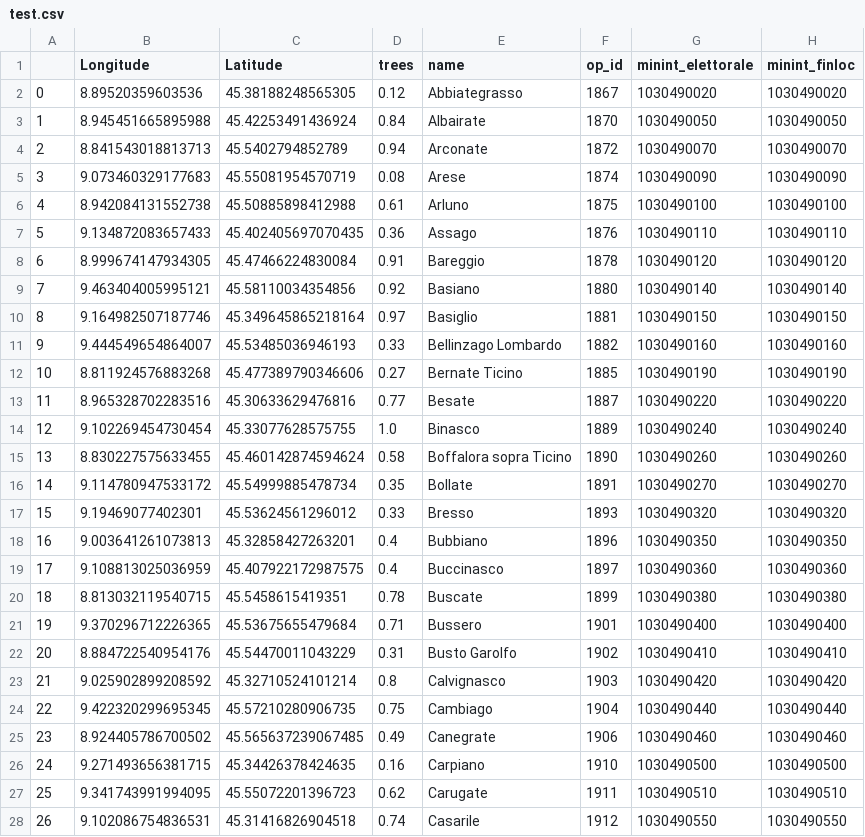
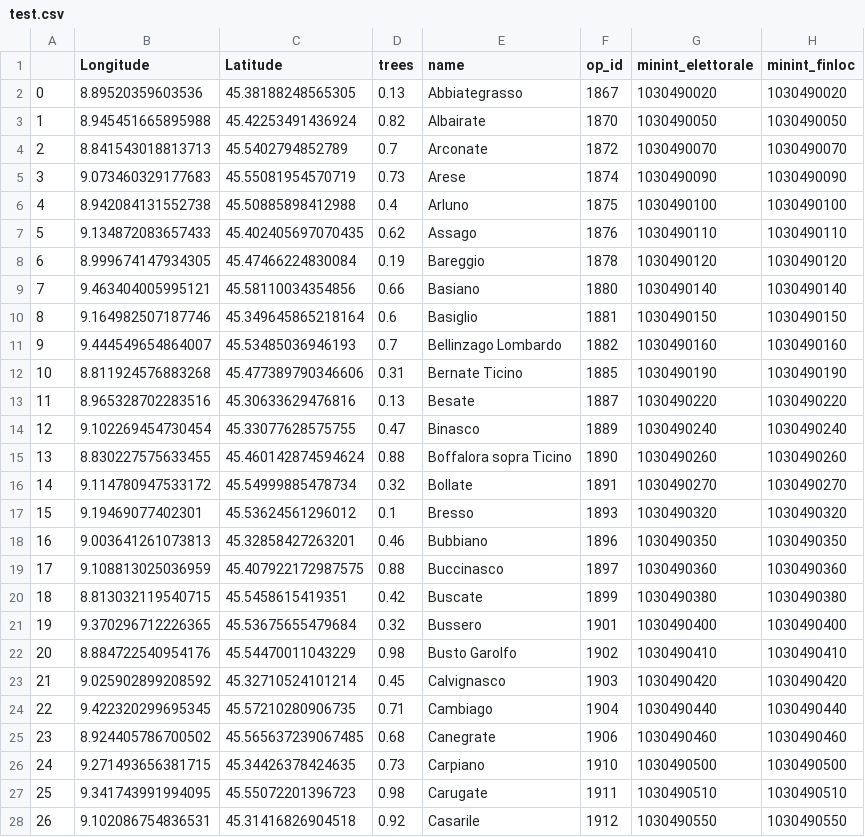
Before and after one commit to viottifederico/emission_tracker, a CSV file: test.csv, drawn as a sheet; only a part is shown; the diff covers the shown part only; the diff names each change by its address in the sheet, - before the commit and + after, or states it on an @@ line.

```diff
--- a/test.csv
+++ b/test.csv
-D2 (trees): 0.12
+D2 (trees): 0.13
-D3 (trees): 0.84
+D3 (trees): 0.82
-D4 (trees): 0.94
+D4 (trees): 0.7
-D5 (trees): 0.08
+D5 (trees): 0.73
-D6 (trees): 0.61
+D6 (trees): 0.4
-D7 (trees): 0.36
+D7 (trees): 0.62
-D8 (trees): 0.91
+D8 (trees): 0.19
-D9 (trees): 0.92
+D9 (trees): 0.66
-D10 (trees): 0.97
+D10 (trees): 0.6
-D11 (trees): 0.33
+D11 (trees): 0.7
-D12 (trees): 0.27
+D12 (trees): 0.31
-D13 (trees): 0.77
+D13 (trees): 0.13
-D14 (trees): 1.0
+D14 (trees): 0.47
-D15 (trees): 0.58
+D15 (trees): 0.88
-D16 (trees): 0.35
+D16 (trees): 0.32
-D17 (trees): 0.33
+D17 (trees): 0.1
-D18 (trees): 0.4
+D18 (trees): 0.46
-D19 (trees): 0.4
+D19 (trees): 0.88
-D20 (trees): 0.78
+D20 (trees): 0.42
-D21 (trees): 0.71
+D21 (trees): 0.32
-D22 (trees): 0.31
+D22 (trees): 0.98
-D23 (trees): 0.8
+D23 (trees): 0.45
-D24 (trees): 0.75
+D24 (trees): 0.71
-D25 (trees): 0.49
+D25 (trees): 0.68
-D26 (trees): 0.16
+D26 (trees): 0.73
-D27 (trees): 0.62
+D27 (trees): 0.98
-D28 (trees): 0.74
+D28 (trees): 0.92
```
Also changed, not shown: 105 edited cells elsewhere in this file, 3 other files.
